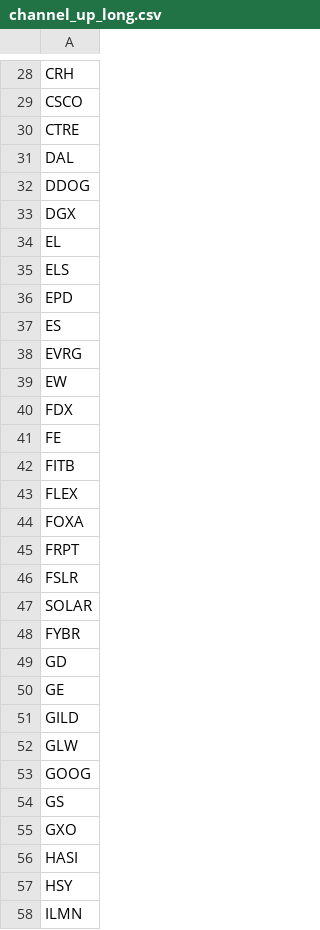
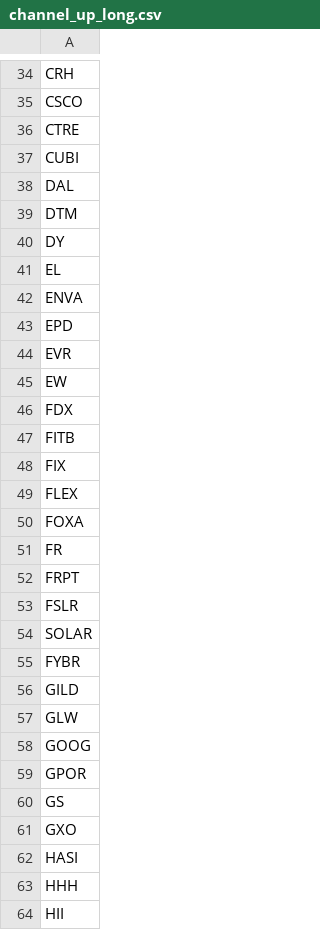
Before and after one commit to mpincus/Swing_Systems, a CSV file: data/watchlists/channel_up_long.csv, drawn as a sheet; only a part is shown, gaps mark what is left out; the shorter side is filled out with more unchanged rows; the diff covers the shown part only.

```diff
--- a/data/watchlists/channel_up_long.csv
+++ b/data/watchlists/channel_up_long.csv
@@ -30,16 +36,17 @@ CSCO
 CTRE
+CUBI
 DAL
-DDOG
-DGX
+DTM
+DY
 EL
-ELS
+ENVA
 EPD
-ES
-EVRG
+EVR
 EW
 FDX
-FE
 FITB
+FIX
 FLEX
 FOXA
+FR
 FRPT
@@ -48,4 +55,2 @@ SOLAR
 FYBR
-GD
-GE
 GILD
@@ -53,2 +58,3 @@ GLW
 GOOG
+GPOR
 GS
@@ -56,2 +62,3 @@ GXO
 HASI
-HSY
+HHH
+HII
```
Also changed, not shown: 41 added rows, 9 removed rows and 10 edited cells elsewhere in this file, data/watchlists/bear_flag_short.csv, data/watchlists/bull_flag_long.csv, 23 other files.
